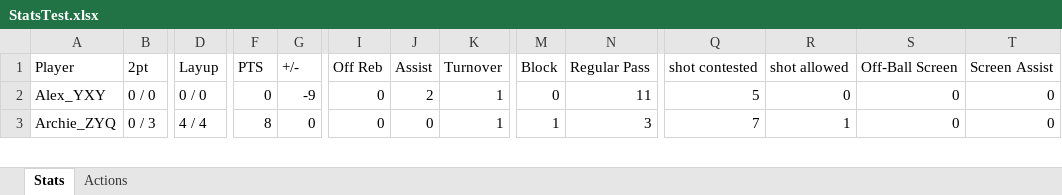
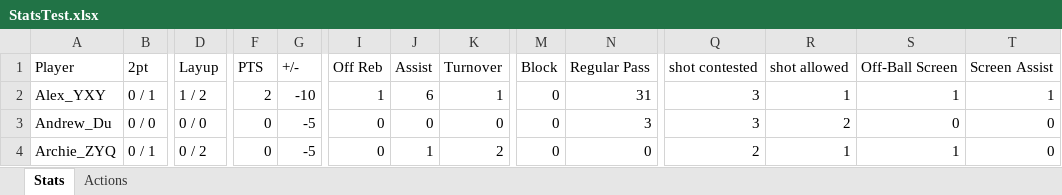
Before and after one commit to yifengtang1984/Wolves-Stats-App, an Excel workbook: Stats/StatsTest.xlsx, sheet Stats, drawn as a sheet; only a part is shown, gaps mark what is left out; values as stored, in another font and other column widths than the file's, no borders; addresses are those after the commit; rows hold the shown columns only; the diff covers the shown part only; the diff names each change by its address in the sheet, - before the commit and + after, or states it on an @@ line.

Commit message:
v7 test stats

```diff
--- a/Stats/StatsTest.xlsx (sheet Stats)
+++ b/Stats/StatsTest.xlsx (sheet Stats)
-B2 (2pt): 0 / 0
+B2 (2pt): 0 / 1
-D2 (Layup): 0 / 0
+D2 (Layup): 1 / 2
-F2 (PTS): 0
+F2 (PTS): 2
-G2 (+/-): -9
+G2 (+/-): -10
-I2 (Off Reb): 0
+I2 (Off Reb): 1
-J2 (Assist): 2
+J2 (Assist): 6
-N2 (Regular Pass): 11
+N2 (Regular Pass): 31
-Q2 (shot contested): 5
+Q2 (shot contested): 3
-R2 (shot allowed): 0
+R2 (shot allowed): 1
-S2 (Off-Ball Screen): 0
+S2 (Off-Ball Screen): 1
-T2 (Screen Assist): 0
+T2 (Screen Assist): 1
+row 3: Andrew_Du | 0 / 0 | 0 / 0 | 0 | -5 | 0 | 0 | 0 | 0 | 3 | 3 | 2 | 0 | 0
-B4 (2pt): 0 / 3
+B4 (2pt): 0 / 1
-D4 (Layup): 4 / 4
+D4 (Layup): 0 / 2
-F4 (PTS): 8
+F4 (PTS): 0
-G4 (+/-): 0
+G4 (+/-): -5
-J4 (Assist): 0
+J4 (Assist): 1
-K4 (Turnover): 1
+K4 (Turnover): 2
-M4 (Block): 1
+M4 (Block): 0
-N4 (Regular Pass): 3
+N4 (Regular Pass): 0
-Q4 (shot contested): 7
+Q4 (shot contested): 2
-S4 (Off-Ball Screen): 0
+S4 (Off-Ball Screen): 1
```
Also changed, not shown: 3 added rows, 4 removed rows and 155 edited cells elsewhere in this sheet, sheet Actions, 1 other file.
